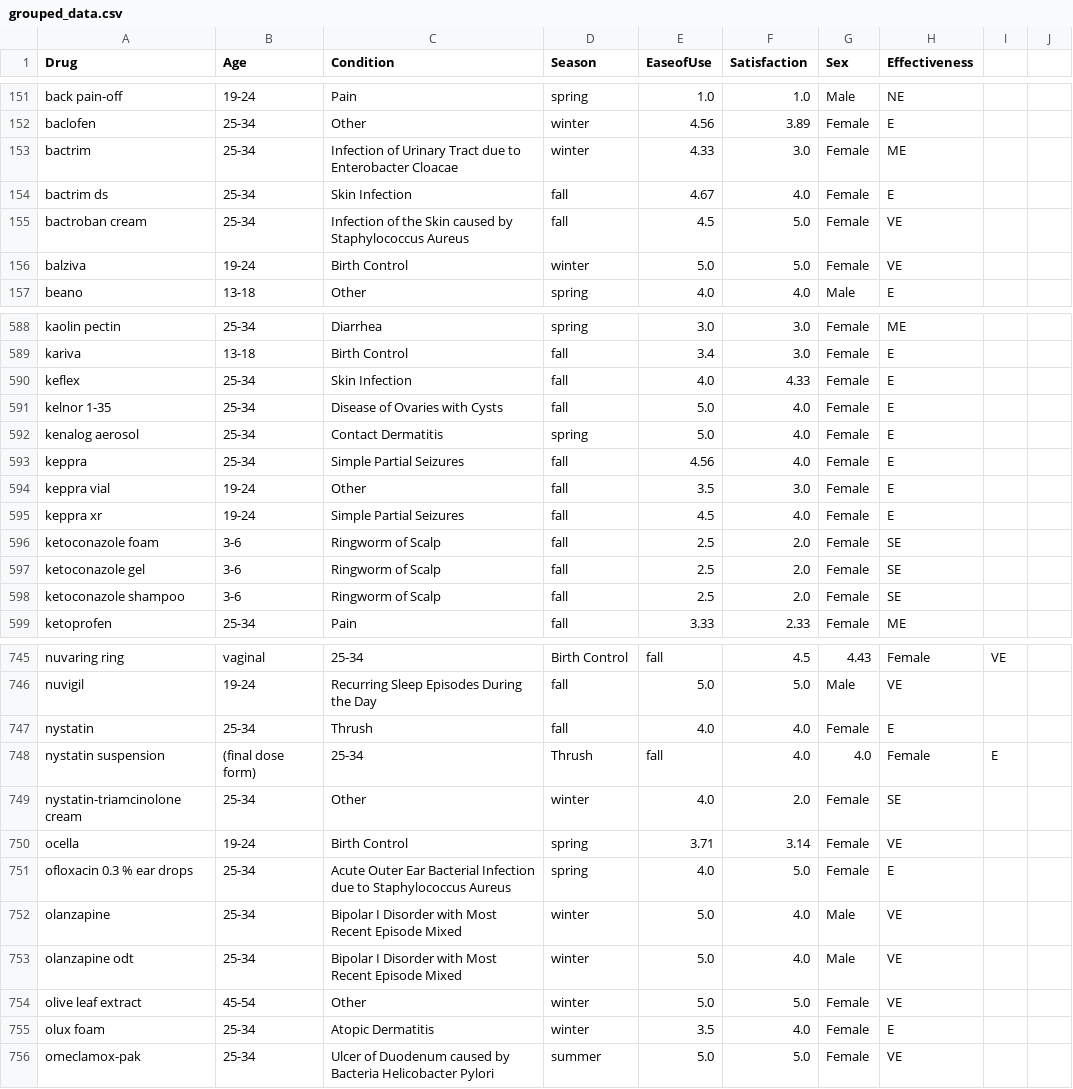
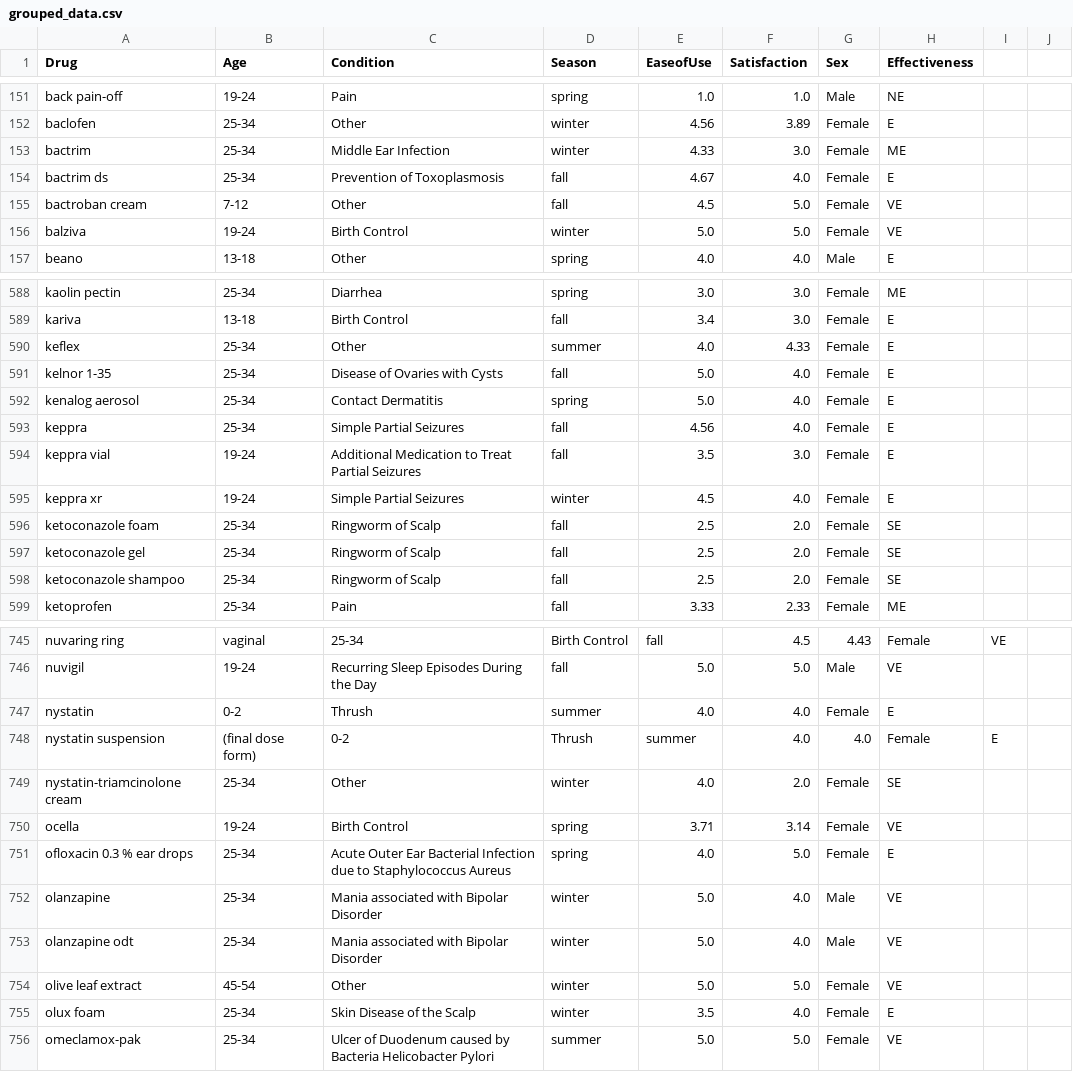
Before and after one commit to cthorpen/CPSC322-Final-Project, a CSV file: input_data/grouped_data.csv, drawn as a sheet; only a part is shown, gaps mark what is left out; the diff covers the shown part only.

```diff
--- a/input_data/grouped_data.csv
+++ b/input_data/grouped_data.csv
@@ -152,5 +152,5 @@ back pain-off,19-24,Pain,spring,1.0,1.0,Male,NE
 baclofen,25-34,Other,winter,4.56,3.89,Female,E
-bactrim,25-34,Infection of Urinary Tract due to Enterobacter Cloacae,winter,4.33,3.0,Female,ME
-bactrim ds,25-34,Skin Infection,fall,4.67,4.0,Female,E
-bactroban cream,25-34,Infection of the Skin caused by Staphylococcus Aureus,fall,4.5,5.0,Female,VE
+bactrim,25-34,Middle Ear Infection,winter,4.33,3.0,Female,ME
+bactrim ds,25-34,Prevention of Toxoplasmosis,fall,4.67,4.0,Female,E
+bactroban cream,7-12,Other,fall,4.5,5.0,Female,VE
 balziva,19-24,Birth Control,winter,5.0,5.0,Female,VE
@@ -589,3 +589,3 @@ kaolin pectin,25-34,Diarrhea,spring,3.0,3.0,Female,ME
 kariva,13-18,Birth Control,fall,3.4,3.0,Female,E
-keflex,25-34,Skin Infection,fall,4.0,4.33,Female,E
+keflex,25-34,Other,summer,4.0,4.33,Female,E
 kelnor 1-35,25-34,Disease of Ovaries with Cysts,fall,5.0,4.0,Female,E
@@ -593,7 +593,7 @@ kenalog aerosol,25-34,Contact Dermatitis,spring,5.0,4.0,Female,E
 keppra,25-34,Simple Partial Seizures,fall,4.56,4.0,Female,E
-keppra vial,19-24,Other,fall,3.5,3.0,Female,E
-keppra xr,19-24,Simple Partial Seizures,fall,4.5,4.0,Female,E
-ketoconazole foam,3-6,Ringworm of Scalp,fall,2.5,2.0,Female,SE
-ketoconazole gel,3-6,Ringworm of Scalp,fall,2.5,2.0,Female,SE
-ketoconazole shampoo,3-6,Ringworm of Scalp,fall,2.5,2.0,Female,SE
+keppra vial,19-24,Additional Medication to Treat Partial Seizures,fall,3.5,3.0,Female,E
+keppra xr,19-24,Simple Partial Seizures,winter,4.5,4.0,Female,E
+ketoconazole foam,25-34,Ringworm of Scalp,fall,2.5,2.0,Female,SE
+ketoconazole gel,25-34,Ringworm of Scalp,fall,2.5,2.0,Female,SE
+ketoconazole shampoo,25-34,Ringworm of Scalp,fall,2.5,2.0,Female,SE
 ketoprofen,25-34,Pain,fall,3.33,2.33,Female,ME
@@ -746,4 +746,4 @@ nuvaring ring, vaginal,25-34,Birth Control,fall,4.5,4.43,Female,VE
 nuvigil,19-24,Recurring Sleep Episodes During the Day,fall,5.0,5.0,Male,VE
-nystatin,25-34,Thrush,fall,4.0,4.0,Female,E
-nystatin suspension, (final dose form),25-34,Thrush,fall,4.0,4.0,Female,E
+nystatin,0-2,Thrush,summer,4.0,4.0,Female,E
+nystatin suspension, (final dose form),0-2,Thrush,summer,4.0,4.0,Female,E
 nystatin-triamcinolone cream,25-34,Other,winter,4.0,2.0,Female,SE
@@ -751,6 +751,6 @@ ocella,19-24,Birth Control,spring,3.71,3.14,Female,VE
 ofloxacin 0.3 % ear drops,25-34,Acute Outer Ear Bacterial Infection due to Staphylococcus Aureus,spring,4.0,5.0,Female,E
-olanzapine,25-34,Bipolar I Disorder with Most Recent Episode Mixed,winter,5.0,4.0,Male,VE
-olanzapine odt,25-34,Bipolar I Disorder with Most Recent Episode Mixed,winter,5.0,4.0,Male,VE
+olanzapine,25-34,Mania associated with Bipolar Disorder,winter,5.0,4.0,Male,VE
+olanzapine odt,25-34,Mania associated with Bipolar Disorder,winter,5.0,4.0,Male,VE
 olive leaf extract,45-54,Other,winter,5.0,5.0,Female,VE
-olux foam,25-34,Atopic Dermatitis,winter,3.5,4.0,Female,E
+olux foam,25-34,Skin Disease of the Scalp,winter,3.5,4.0,Female,E
 omeclamox-pak,25-34,Ulcer of Duodenum caused by Bacteria Helicobacter Pylori,summer,5.0,5.0,Female,VE
```
Also changed, not shown: 150 edited cells elsewhere in this file, 2 other files.
